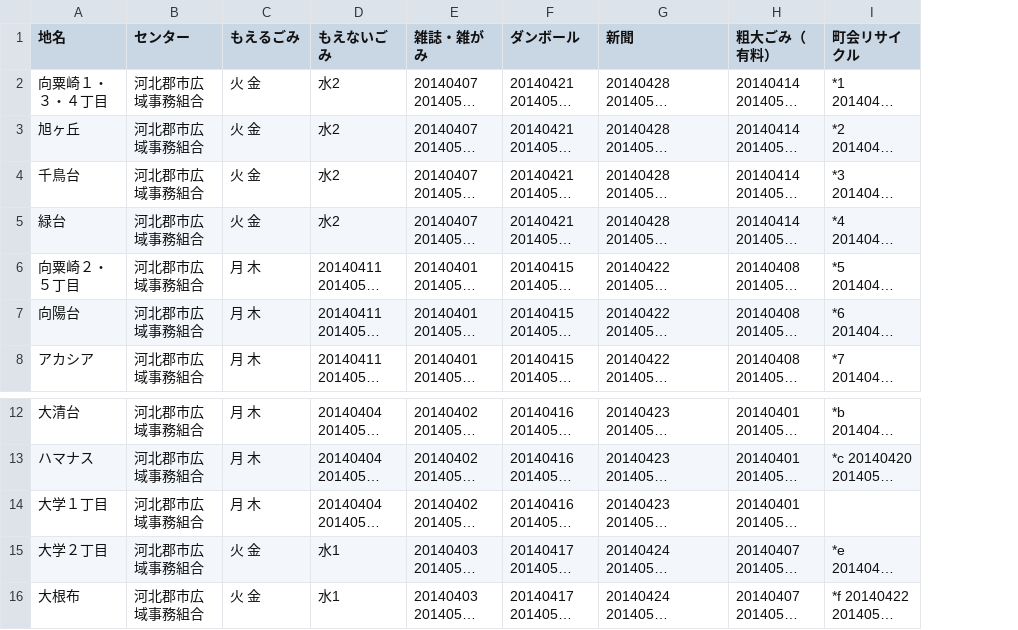
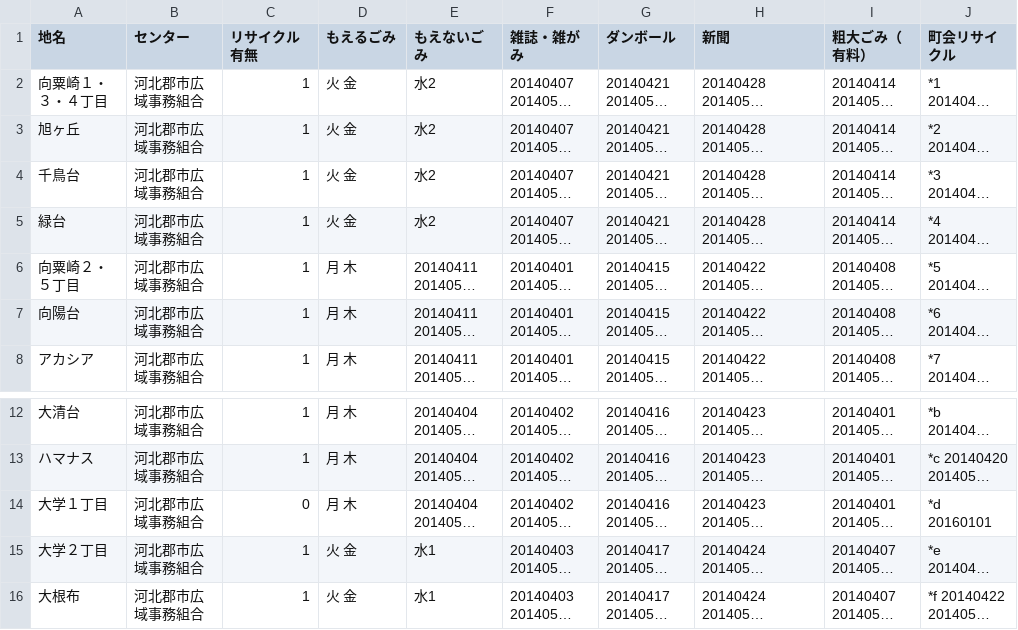
Before and after one commit to uchinada5374/5374, a CSV file: data/area_days.csv, drawn as a sheet; only a part is shown, gaps mark what is left out; long unchanged cells end in …; addresses are those after the commit; the diff names each change by its address in the sheet, - before the commit and + after, or states it on an @@ line.

Commit message:
町会リサイクル有無追加
町会リサイクル有無追加

```diff
--- a/data/area_days.csv
+++ b/data/area_days.csv
+column C (リサイクル有無), rows 2-8: all 1; rows 12-16: 1 | 1 | 0 | 1 | 1
-J14 (町会リサイクル): (empty)
+J14 (町会リサイクル): *d 20160101
```
